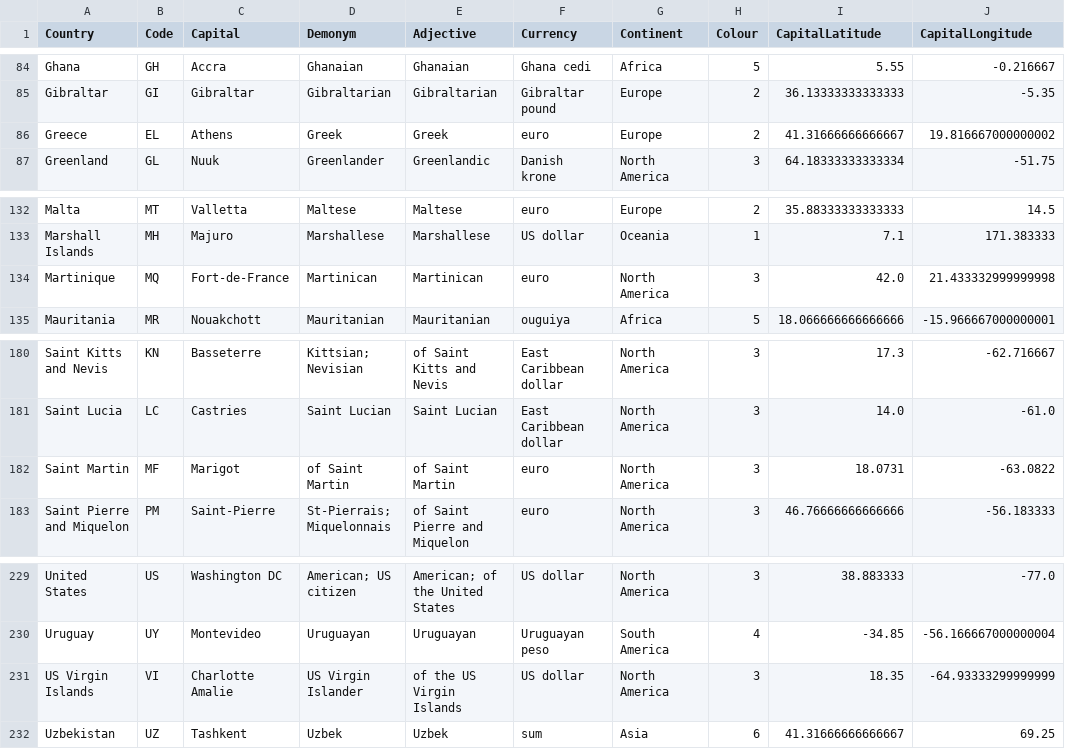
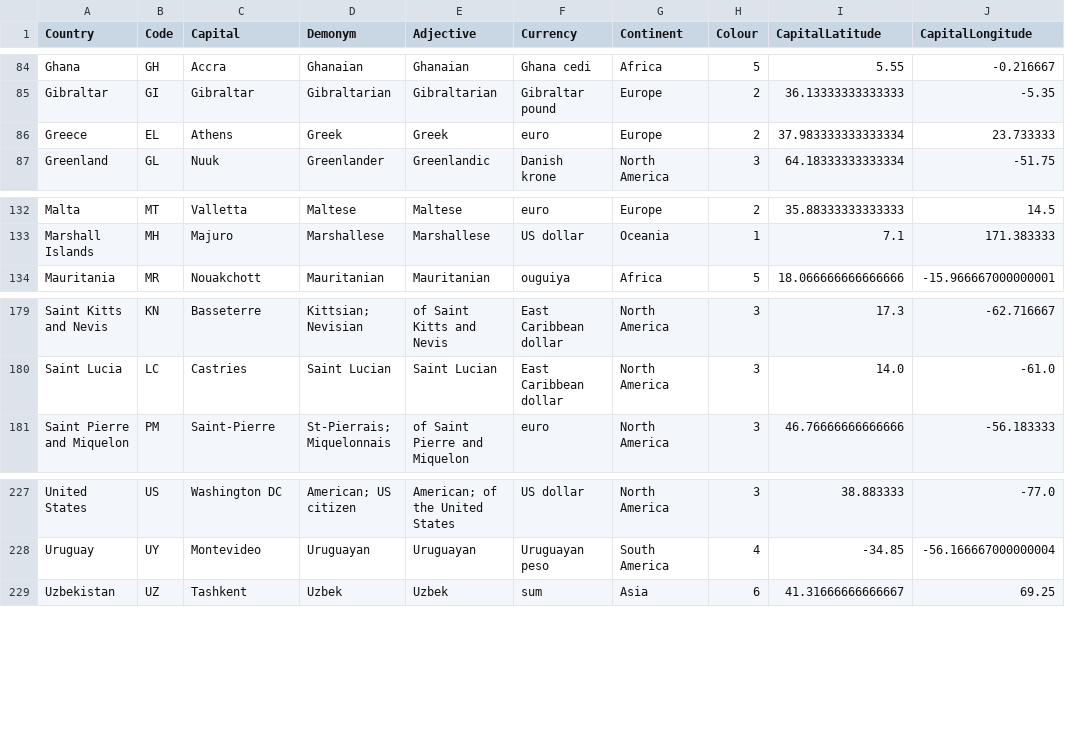
Before and after one commit to mirix/MapPy, a CSV file: countries_en_coord.csv, drawn as a sheet; only a part is shown, gaps mark what is left out.

```diff
--- a/countries_en_coord.csv
+++ b/countries_en_coord.csv
@@ -85,3 +85,3 @@ Ghana,GH,Accra,Ghanaian,Ghanaian,Ghana cedi,Africa,5,5.55,-0.216667
 Gibraltar,GI,Gibraltar,Gibraltarian,Gibraltarian,Gibraltar pound,Europe,2,36.13333333333333,-5.35
-Greece,EL,Athens,Greek,Greek,euro,Europe,2,41.31666666666667,19.816667000000002
+Greece,EL,Athens,Greek,Greek,euro,Europe,2,37.983333333333334,23.733333
 Greenland,GL,Nuuk,Greenlander,Greenlandic,Danish krone,North America,3,64.18333333333334,-51.75
@@ -133,3 +133,2 @@ Malta,MT,Valletta,Maltese,Maltese,euro,Europe,2,35.88333333333333,14.5
 Marshall Islands,MH,Majuro,Marshallese,Marshallese,US dollar,Oceania,1,7.1,171.383333
-Martinique,MQ,Fort-de-France,Martinican,Martinican,euro,North America,3,42.0,21.433332999999998
 Mauritania,MR,Nouakchott,Mauritanian,Mauritanian,ouguiya,Africa,5,18.066666666666666,-15.966667000000001
@@ -181,3 +180,2 @@ Saint Kitts and Nevis,KN,Basseterre,Kittsian; Nevisian,of Saint Kitts and Nevis,
 Saint Lucia,LC,Castries,Saint Lucian,Saint Lucian,East Caribbean dollar,North America,3,14.0,-61.0
-Saint Martin,MF,Marigot,of Saint Martin,of Saint Martin,euro,North America,3,18.0731,-63.0822
 Saint Pierre and Miquelon,PM,Saint-Pierre,St-Pierrais; Miquelonnais,of Saint Pierre and Miquelon,euro,North America,3,46.76666666666666,-56.183333
@@ -230,3 +228,2 @@ United States,US,Washington DC,American; US citizen,American; of the United Stat
 Uruguay,UY,Montevideo,Uruguayan,Uruguayan,Uruguayan peso,South America,4,-34.85,-56.166667000000004
-US Virgin Islands,VI,Charlotte Amalie,US Virgin Islander,of the US Virgin Islands,US dollar,North America,3,18.35,-64.93333299999999
 Uzbekistan,UZ,Tashkent,Uzbek,Uzbek,sum,Asia,6,41.31666666666667,69.25
```
Also changed, not shown: countries_de_coord.csv, countries_fr_coord.csv, 7 other files.
